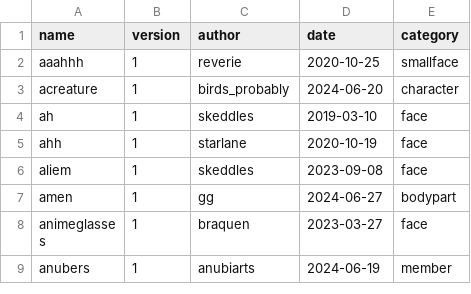
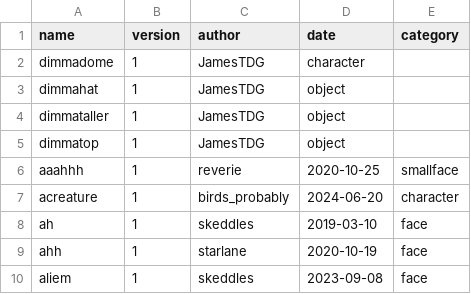
Before and after one commit to lospec/emoji-archive, a CSV file: credits.csv, drawn as a sheet; only a part is shown; the shorter side is filled out with more unchanged rows; the diff names each change by its address in the sheet, - before the commit and + after, or states it on an @@ line.

Commit message:
Update credits.csv

```diff
--- a/credits.csv
+++ b/credits.csv
+row 2: dimmadome | 1 | JamesTDG | character
+row 3: dimmahat | 1 | JamesTDG | object
+row 4: dimmataller | 1 | JamesTDG | object
+row 5: dimmatop | 1 | JamesTDG | object
```
